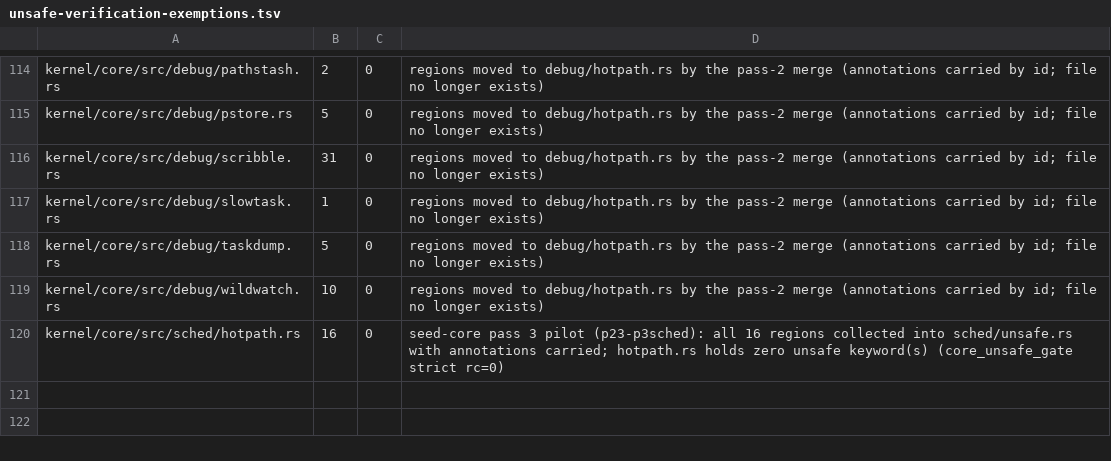
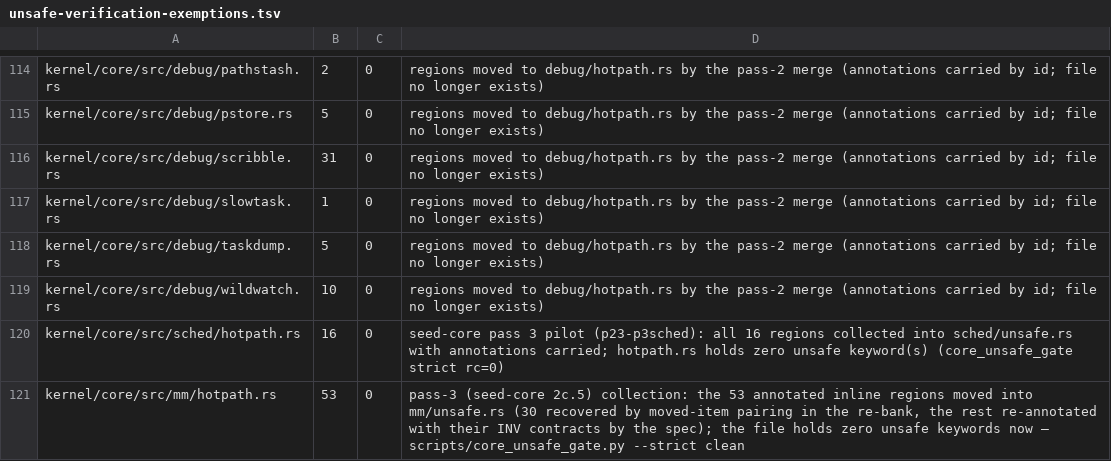
Before and after one commit to topkernel/Rux, a TSV file: docs/development/unsafe-verification-exemptions.tsv, drawn as a sheet; only a part is shown, gaps mark what is left out.

Commit message:
mm: pass-3 unsafe collection — every inline block behind an unsafe.rs contract
Seed-core pass 3 (2c.5) on the mm subsystem: hotpath.rs unsafe 53 regions
-> 0 keywords (unsafe.rs 45 -> 98 regions, all annotated, 0 GAP — 30
recovered by moved-item pairing, 25 hand decisions in run/
pass3-mm-decisions.tsv, each citing the block's pre-move artifact row).
Spec scripts/refactor/pass3/mm.json: 40 directives — 28 move-fn, 8
move-item, 4 wrap (node_data_ref / node_data_ref_mut / page_desc_ref /
meta_audit_scratch, all #[inline(always)]; the alloc-hot-path blocks are
move-fn/move-item relocations with verbatim bodies: MetaArray get/
get_mut, fill_interior_order, buddy_block_span, the two GlobalAlloc
impls, the trace boundary fns, dealloc_direct). The cfg(x86_64) vDSO/TSC
edges (rd/wr/seq_*/read_tsc_ordered/publish/step/peek/track) move out of
mod x86_track with the module re-exporting their names so the drivers'
x86_track:: paths stay valid; hotpath.rs re-exports the moved pub fns
(init_mem_map, mark_non_ram_pages, page_desc_stats, get_page(_mut),
copy_page_contents, first_online_node_mut, dealloc_direct,
vdso_data_tick, vdso_init). Import hygiene keeps the warning count at
baseline (2216 rv / 2182 x86 / 2164 a64).

Gates, exit codes read directly: three-arch builds rc=0; pass3.py verify
closes 880 relocated cut lines against the manifest (35 removed / 83
added in aggregate, every change claimed); pair vs fresh 1ae2a43c2 base
ELFs rc=0 on all three arches with the drift classes recorded in
docs/development/pass3-pair-exceptions.txt (wrap forwarders +2..4 B,
a64 vdso_init/meta_audit_inner call placement, the ten renamed x86
edges); core_unsafe_gate rc=0 tree-wide (114 allowed / 0 unallowed) and
--strict rc=0 on kernel/core/src/mm; unsafe_gate --check rc=0 (98
annotated in mm/unsafe.rs, 0 GAP); core-unsafe allowance list pruned of
the mm/hotpath.rs row; ledger re-banked vs 1ae2a43c2 with the
hotpath.rs 53->0 exemption row.

```diff
--- a/docs/development/unsafe-verification-exemptions.tsv
+++ b/docs/development/unsafe-verification-exemptions.tsv
@@ -120 +120,2 @@ kernel/core/src/debug/wildwatch.rs	10	0	regions moved to debug/hotpath.rs by the
 kernel/core/src/sched/hotpath.rs	16	0	seed-core pass 3 pilot (p23-p3sched): all 16 regions collected into sched/unsafe.rs with annotations carried; hotpath.rs holds zero unsafe keyword(s) (core_unsafe_gate strict rc=0)
+kernel/core/src/mm/hotpath.rs	53	0	pass-3 (seed-core 2c.5) collection: the 53 annotated inline regions moved into mm/unsafe.rs (30 recovered by moved-item pairing in the re-bank, the rest re-annotated with their INV contracts by the spec); the file holds zero unsafe keywords now — scripts/core_unsafe_gate.py --strict clean
```
Also changed, not shown: docs/development/unsafe-verification-artifacts.tsv, 6 other files.
